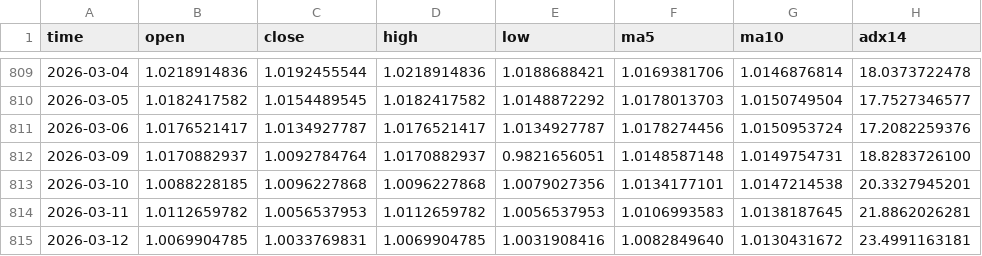
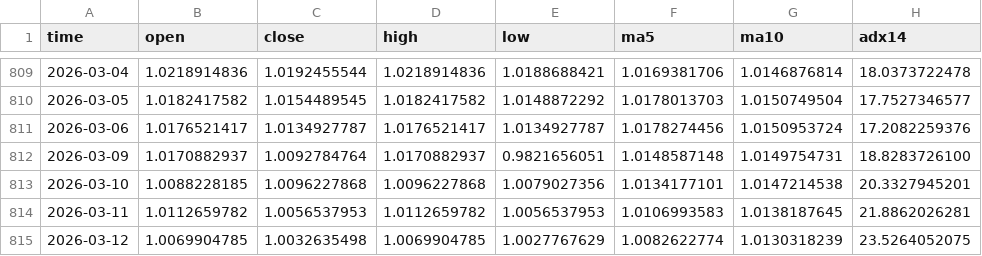
Before and after one commit to AZREALSS/ICIM, a CSV file: ic_im_ratio_ohlc.csv, drawn as a sheet; only a part is shown, gaps mark what is left out.

```diff
--- a/ic_im_ratio_ohlc.csv
+++ b/ic_im_ratio_ohlc.csv
@@ -814,2 +814,2 @@ time,open,close,high,low,ma5,ma10,adx14
 2026-03-11,1.0112659782,1.0056537953,1.0112659782,1.0056537953,1.0106993583,1.0138187645,21.8862026281
-2026-03-12,1.0069904785,1.0033769831,1.0069904785,1.0031908416,1.0082849640,1.0130431672,23.4991163181
+2026-03-12,1.0069904785,1.0032635498,1.0069904785,1.0027767629,1.0082622774,1.0130318239,23.5264052075
```
Also changed, not shown: IC500.csv, IM1000.csv, 1 other file.
